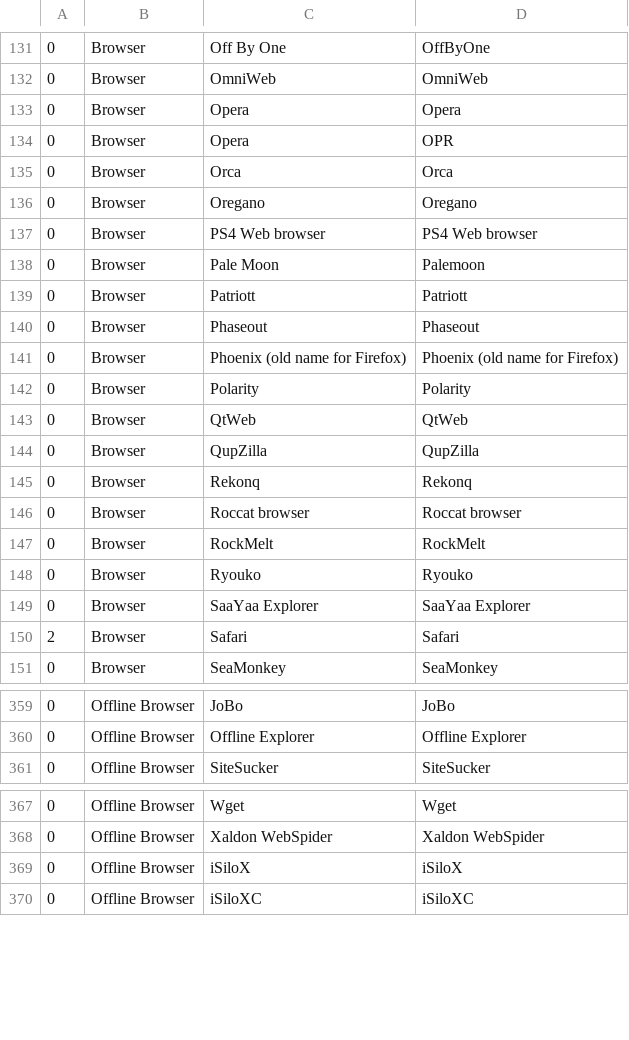
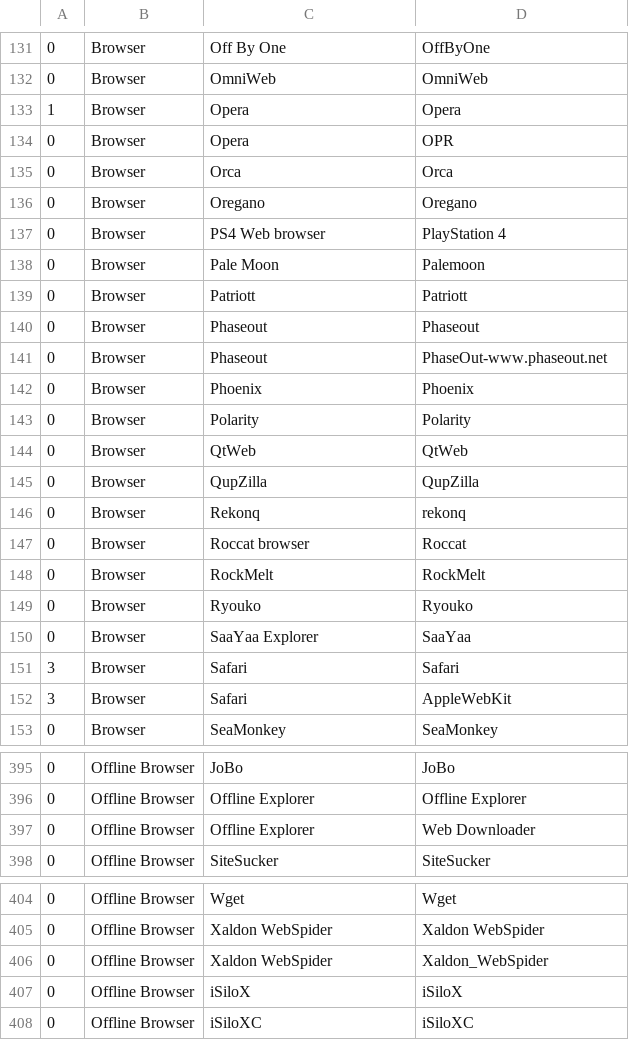
Before and after one commit to benbjohnson/agency, a CSV file: data/browser.csv, drawn as a sheet; only a part is shown, gaps mark what is left out; the diff covers the shown part only.

Commit message:
Fix browser data.

```diff
--- a/data/browser.csv
+++ b/data/browser.csv
@@ -132,3 +132,3 @@
 0,Browser,OmniWeb,OmniWeb
-0,Browser,Opera,Opera
+1,Browser,Opera,Opera
 0,Browser,Opera,OPR
@@ -136,3 +136,3 @@
 0,Browser,Oregano,Oregano
-0,Browser,PS4 Web browser,PS4 Web browser
+0,Browser,PS4 Web browser,PlayStation 4
 0,Browser,Pale Moon,Palemoon
@@ -140,3 +140,4 @@
 0,Browser,Phaseout,Phaseout
-0,Browser,Phoenix (old name for Firefox),Phoenix (old name for Firefox)
+0,Browser,Phaseout,PhaseOut-www.phaseout.net
+0,Browser,Phoenix,Phoenix
 0,Browser,Polarity,Polarity
@@ -144,8 +145,9 @@
 0,Browser,QupZilla,QupZilla
-0,Browser,Rekonq,Rekonq
-0,Browser,Roccat browser,Roccat browser
+0,Browser,Rekonq,rekonq
+0,Browser,Roccat browser,Roccat
 0,Browser,RockMelt,RockMelt
 0,Browser,Ryouko,Ryouko
-0,Browser,SaaYaa Explorer,SaaYaa Explorer
-2,Browser,Safari,Safari
+0,Browser,SaaYaa Explorer,SaaYaa
+3,Browser,Safari,Safari
+3,Browser,Safari,AppleWebKit
 0,Browser,SeaMonkey,SeaMonkey
@@ -360,2 +396,3 @@
 0,Offline Browser,Offline Explorer,Offline Explorer
+0,Offline Browser,Offline Explorer,Web Downloader
 0,Offline Browser,SiteSucker,SiteSucker
@@ -368,2 +405,3 @@
 0,Offline Browser,Xaldon WebSpider,Xaldon WebSpider
+0,Offline Browser,Xaldon WebSpider,Xaldon_WebSpider
 0,Offline Browser,iSiloX,iSiloX
```
Also changed, not shown: 34 added rows and 25 edited cells elsewhere in this file, 8 other files.
